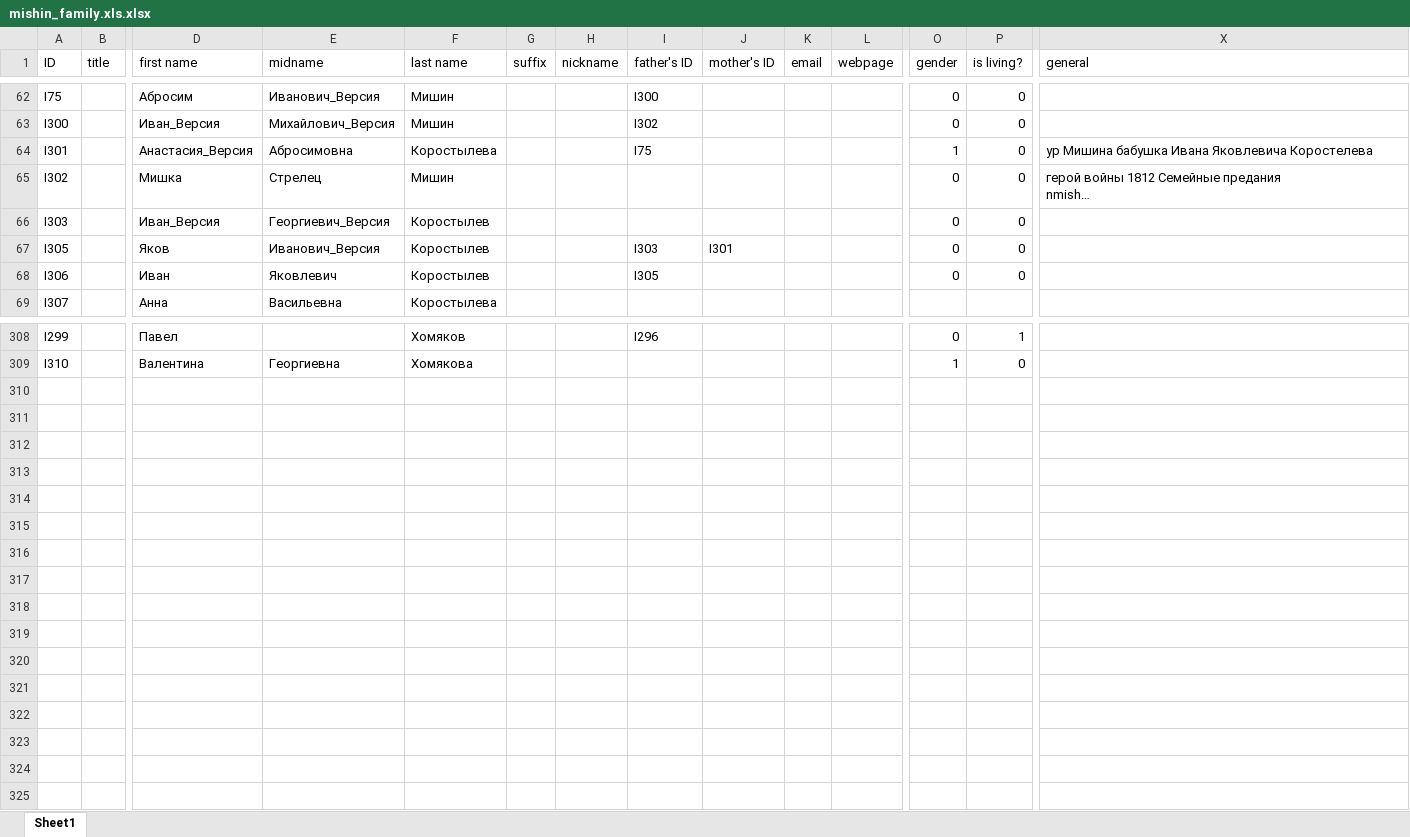
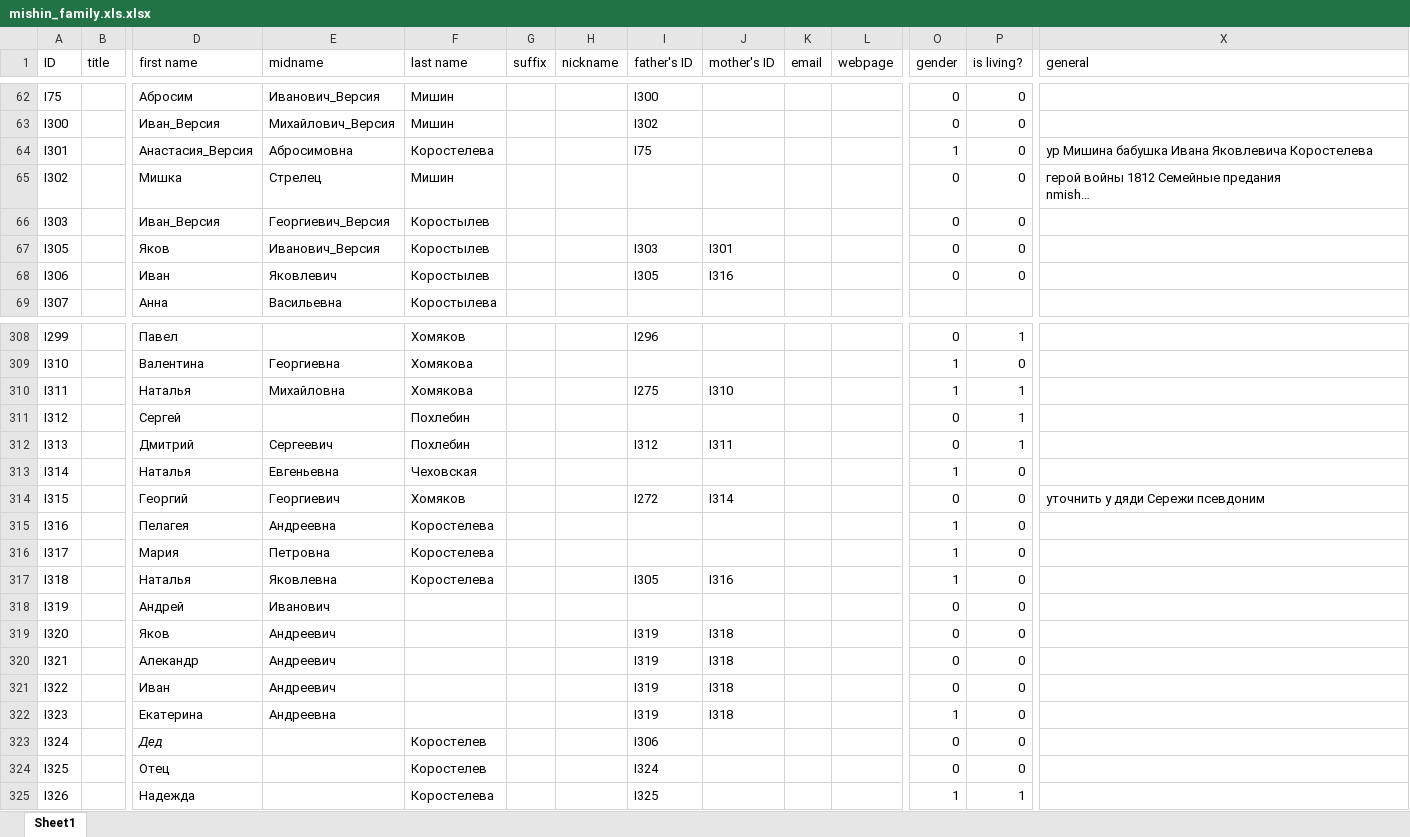
Before and after one commit to mishin/Ftree-heroku, an Excel workbook: mishin_family.xls.xlsx, sheet Sheet1, drawn as a sheet; only a part is shown, gaps mark what is left out; long unchanged cells end in …; values as stored, in another font and other column widths than the file's, no borders; charts and pictures not drawn; rows hold the shown columns only; the diff names each change by its address in the sheet, - before the commit and + after, or states it on an @@ line.

Commit message:
добавил Коростелевых

```diff
--- a/mishin_family.xls.xlsx (sheet Sheet1)
+++ b/mishin_family.xls.xlsx (sheet Sheet1)
-F64 (last name): Коростылева
+F64 (last name): Коростелева
-J68 (mother's ID): (empty)
+J68 (mother's ID): I316
+row 310: I311 |  | Наталья | Михайловна | Хомякова |  |  | I275 | I310 |  |  | 1 | 1
+row 311: I312 |  | Сергей |  | Похлебин |  |  |  |  |  |  | 0 | 1
+row 312: I313 |  | Дмитрий | Сергеевич | Похлебин |  |  | I312 | I311 |  |  | 0 | 1
+row 313: I314 |  | Наталья | Евгеньевна | Чеховская |  |  |  |  |  |  | 1 | 0
+row 314: I315 |  | Георгий | Георгиевич | Хомяков |  |  | I272 | I314 |  |  | 0 | 0 | уточнить у дяди Сережи псевдоним
+row 315: I316 |  | Пелагея | Андреевна | Коростелева |  |  |  |  |  |  | 1 | 0
+row 316: I317 |  | Мария | Петровна | Коростелева |  |  |  |  |  |  | 1 | 0
+row 317: I318 |  | Наталья | Яковлевна | Коростелева |  |  | I305 | I316 |  |  | 1 | 0
+row 318: I319 |  | Андрей | Иванович |  |  |  |  |  |  |  | 0 | 0
+row 319: I320 |  | Яков | Андреевич |  |  |  | I319 | I318 |  |  | 0 | 0
+row 320: I321 |  | Алекандр | Андреевич |  |  |  | I319 | I318 |  |  | 0 | 0
+row 321: I322 |  | Иван | Андреевич |  |  |  | I319 | I318 |  |  | 0 | 0
+row 322: I323 |  | Екатерина | Андреевна |  |  |  | I319 | I318 |  |  | 1 | 0
+row 323: I324 |  | Дед |  | Коростелев |  |  | I306 |  |  |  | 0 | 0
+row 324: I325 |  | Отец |  | Коростелев |  |  | I324 |  |  |  | 0 | 0
+row 325: I326 |  | Надежда |  | Коростелева |  |  | I325 |  |  |  | 1 | 1
```
Also changed, not shown: 7 other files.
